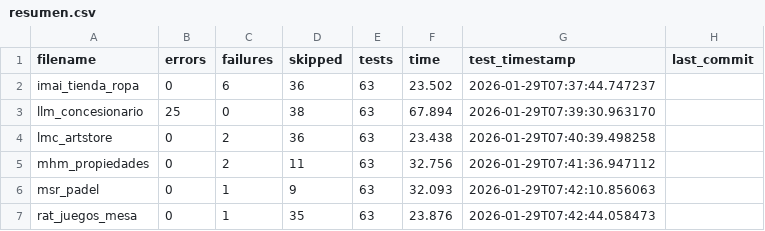
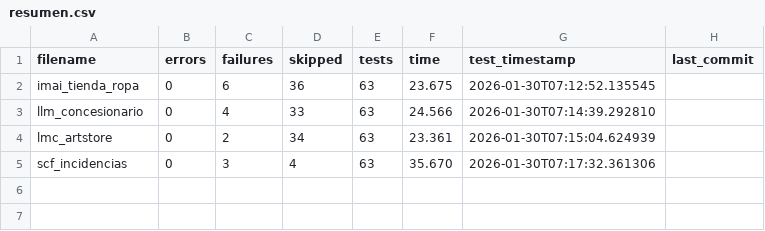
Before and after one commit to unpobrecitoalumno/SGE-odoo-tests, a CSV file: docs/A/resumen.csv, drawn as a sheet.

Commit message:
Tests from 172.31.24.143 on 20260130_070915

```diff
--- a/docs/A/resumen.csv
+++ b/docs/A/resumen.csv
@@ -1,7 +1,5 @@
 filename,errors,failures,skipped,tests,time,test_timestamp,last_commit
-"imai_tienda_ropa","0","6","36","63","23.502","2026-01-29T07:37:44.747237",""
-"llm_concesionario","25","0","38","63","67.894","2026-01-29T07:39:30.963170",""
-"lmc_artstore","0","2","36","63","23.438","2026-01-29T07:40:39.498258",""
-"mhm_propiedades","0","2","11","63","32.756","2026-01-29T07:41:36.947112",""
-"msr_padel","0","1","9","63","32.093","2026-01-29T07:42:10.856063",""
-"rat_juegos_mesa","0","1","35","63","23.876","2026-01-29T07:42:44.058473",""
+"imai_tienda_ropa","0","6","36","63","23.675","2026-01-30T07:12:52.135545",""
+"llm_concesionario","0","4","33","63","24.566","2026-01-30T07:14:39.292810",""
+"lmc_artstore","0","2","34","63","23.361","2026-01-30T07:15:04.624939",""
+"scf_incidencias","0","3","4","63","35.670","2026-01-30T07:17:32.361306",""
```
Also changed, not shown: 27 other files.
